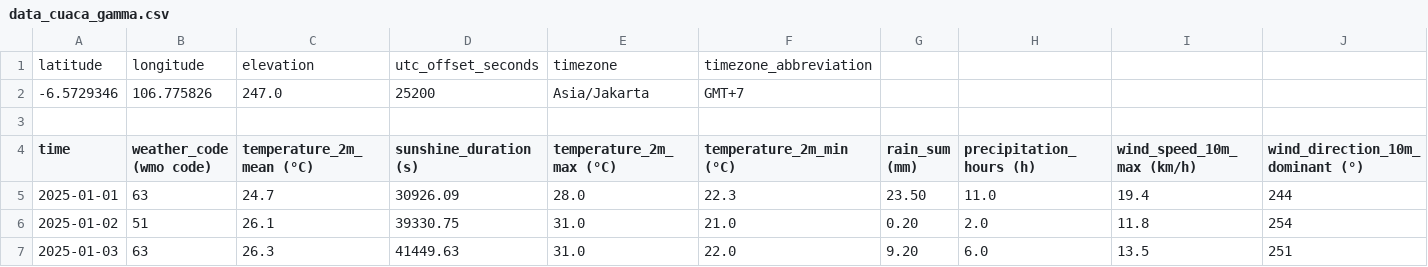
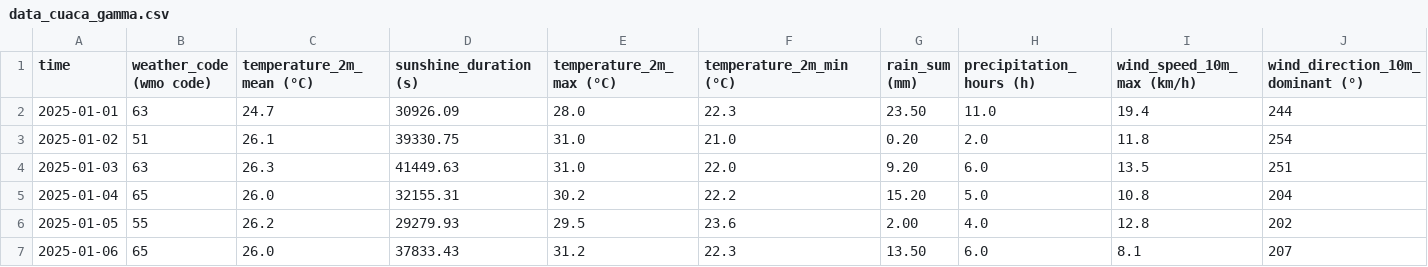
Before and after one commit to TiPramudita/Dataset, a CSV file: data_cuaca_gamma.csv, drawn as a sheet; only a part is shown; the shorter side is filled out with more unchanged rows; rows hold the shown columns only; the diff names each change by its address in the sheet, - before the commit and + after, or states it on an @@ line.

Commit message:
Add files via upload

```diff
--- a/data_cuaca_gamma.csv
+++ b/data_cuaca_gamma.csv
-row 1: latitude | longitude | elevation | utc_offset_seconds | timezone | timezone_abbreviation
-row 2: -6.5729346 | 106.775826 | 247.0 | 25200 | Asia/Jakarta | GMT+7
-row 3: (empty)
```
